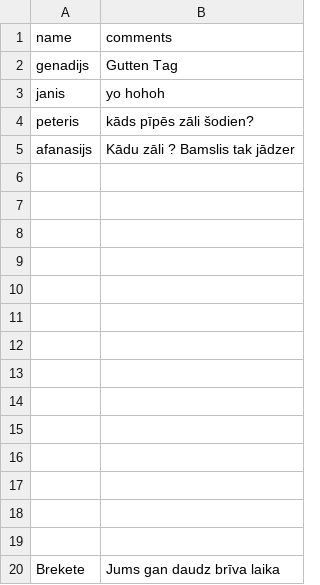
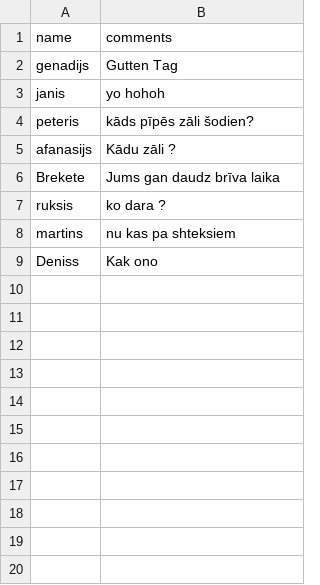
Before and after one commit to Marchello2m/Chat, a CSV file: chat.csv, drawn as a sheet.

```diff
--- a/chat.csv
+++ b/chat.csv
@@ -4,17 +4,6 @@ janis;yo hohoh
 peteris;kāds pīpēs zāli šodien?
-afanasijs;Kādu zāli ? Bamslis tak jādzer
-;
-;
-;
-;
-;
-;
-;
-;
-;
-;
-;
-;
-;
-;
+afanasijs;Kādu zāli ?
 Brekete;Jums gan daudz brīva laika
+ruksis;ko dara ?
+martins;nu kas pa shteksiem
+Deniss;Kak ono
```
Also changed, not shown: 3 other files.
